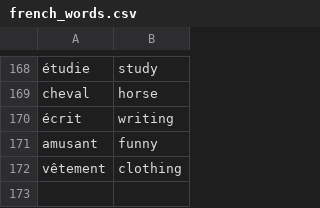
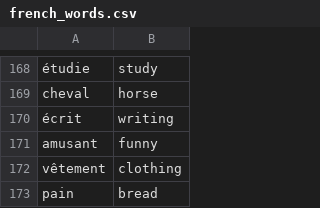
Before and after one commit to andervies/Flashy, a CSV file: data/french_words.csv, drawn as a sheet; only a part is shown, gaps mark what is left out.

Commit message:
Update french_words.csv

```diff
--- a/data/french_words.csv
+++ b/data/french_words.csv
@@ -172 +172,2 @@ amusant,funny
 vêtement,clothing
+pain,bread
```
